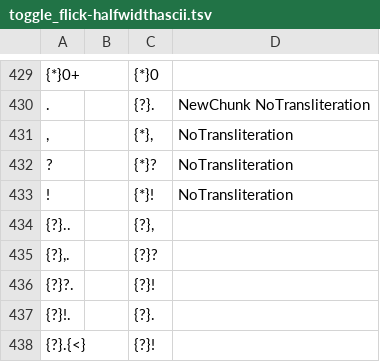
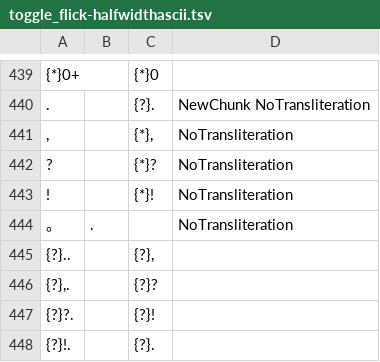
Before and after one commit to hrs-allbsd/mozc, a TSV file: src/data/preedit/toggle_flick-halfwidthascii.tsv, drawn as a sheet; only a part is shown, gaps mark what is left out; the shorter side is filled out with more unchanged rows; the diff covers the shown part only; the diff names each change by its address in the sheet, - before the commit and + after, or states it on an @@ line.

```diff
--- a/src/data/preedit/toggle_flick-halfwidthascii.tsv
+++ b/src/data/preedit/toggle_flick-halfwidthascii.tsv
+row 444: 。 | . |  | NoTransliteration
```
Also changed, not shown: 10 added rows elsewhere in this file, src/data/preedit/toggle_flick-number.tsv, 1 other file.
